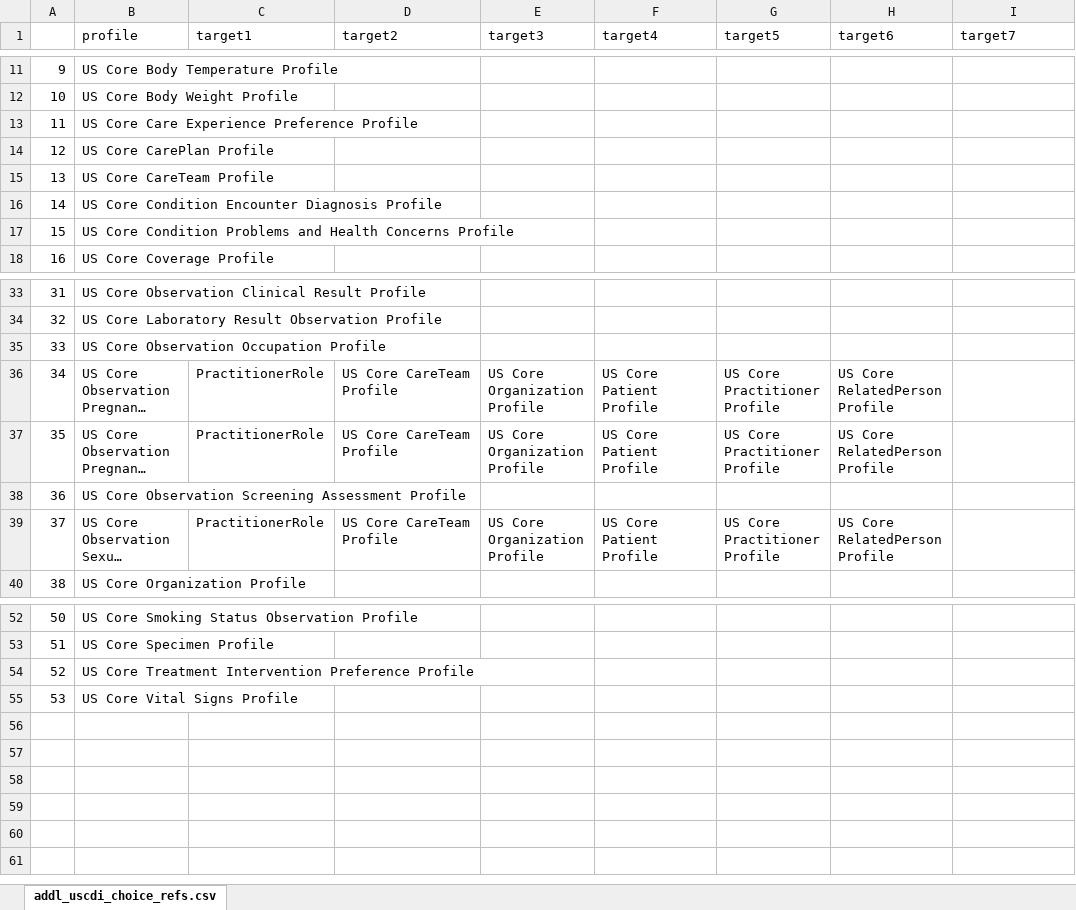
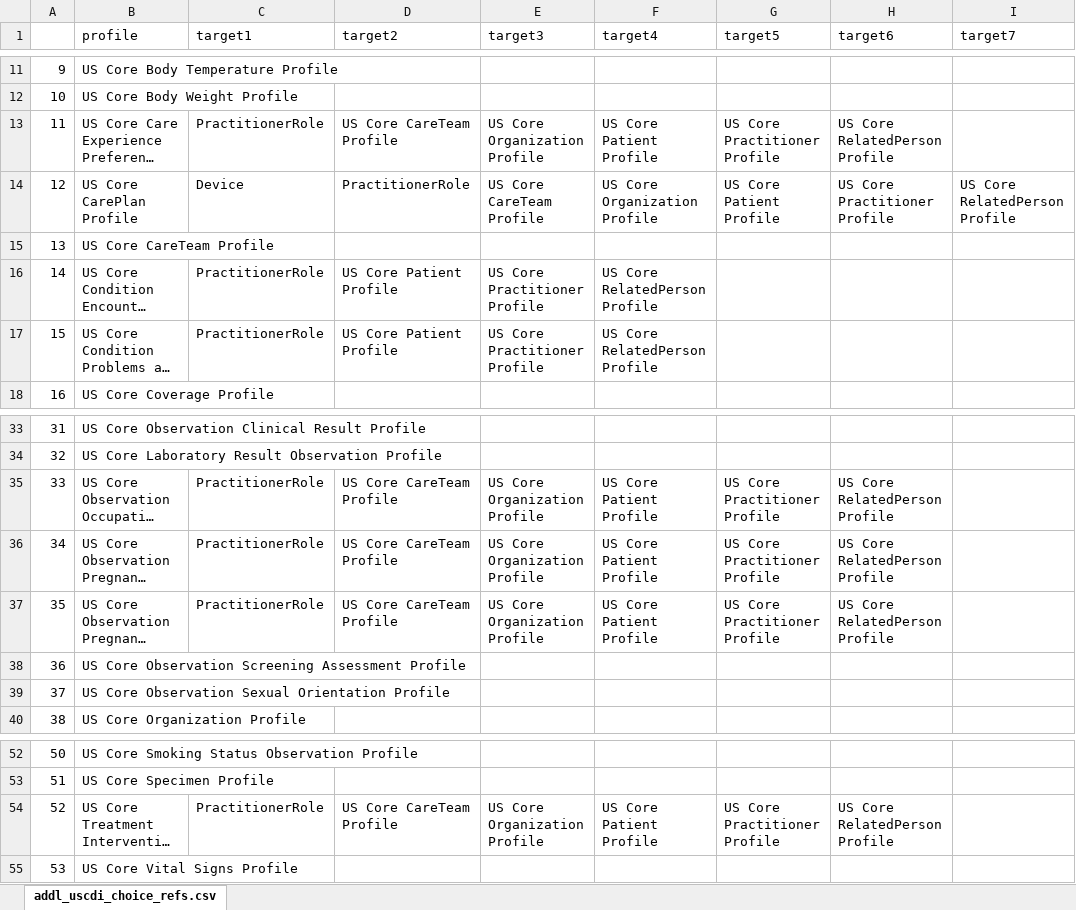
Before and after one commit to HL7/US-Core, an Excel workbook: input/images/tables/addl_uscdi_choice_refs.xlsx, sheet addl_uscdi_choice_refs.csv, drawn as a sheet; only a part is shown, gaps mark what is left out; long unchanged cells end in …; values as stored, in another font and other column widths than the file's, no borders; the diff covers the shown part only; the diff names each change by its address in the sheet, - before the commit and + after, or states it on an @@ line.

```diff
--- a/input/images/tables/addl_uscdi_choice_refs.xlsx (sheet addl_uscdi_choice_refs.csv)
+++ b/input/images/tables/addl_uscdi_choice_refs.xlsx (sheet addl_uscdi_choice_refs.csv)
-C13 (target1): (empty)
+C13 (target1): PractitionerRole
-D13 (target2): (empty)
+D13 (target2): US Core CareTeam Profile
-E13 (target3): (empty)
+E13 (target3): US Core Organization Profile
-F13 (target4): (empty)
+F13 (target4): US Core Patient Profile
-G13 (target5): (empty)
+G13 (target5): US Core Practitioner Profile
-H13 (target6): (empty)
+H13 (target6): US Core RelatedPerson Profile
-C14 (target1): (empty)
+C14 (target1): Device
-D14 (target2): (empty)
+D14 (target2): PractitionerRole
-E14 (target3): (empty)
+E14 (target3): US Core CareTeam Profile
-F14 (target4): (empty)
+F14 (target4): US Core Organization Profile
-G14 (target5): (empty)
+G14 (target5): US Core Patient Profile
-H14 (target6): (empty)
+H14 (target6): US Core Practitioner Profile
-I14 (target7): (empty)
+I14 (target7): US Core RelatedPerson Profile
-C16:C17 (target1): (empty)
+C16:C17 (target1): PractitionerRole
-D16:D17 (target2): (empty)
+D16:D17 (target2): US Core Patient Profile
-E16:E17 (target3): (empty)
+E16:E17 (target3): US Core Practitioner Profile
-F16:F17 (target4): (empty)
+F16:F17 (target4): US Core RelatedPerson Profile
-C35 (target1): (empty)
+C35 (target1): PractitionerRole
-D35 (target2): (empty)
+D35 (target2): US Core CareTeam Profile
-E35 (target3): (empty)
+E35 (target3): US Core Organization Profile
-F35 (target4): (empty)
+F35 (target4): US Core Patient Profile
-G35 (target5): (empty)
+G35 (target5): US Core Practitioner Profile
-H35 (target6): (empty)
+H35 (target6): US Core RelatedPerson Profile
-C39 (target1): PractitionerRole
+C39 (target1): (empty)
-D39 (target2): US Core CareTeam Profile
+D39 (target2): (empty)
-E39 (target3): US Core Organization Profile
+E39 (target3): (empty)
-F39 (target4): US Core Patient Profile
+F39 (target4): (empty)
-G39 (target5): US Core Practitioner Profile
+G39 (target5): (empty)
-H39 (target6): US Core RelatedPerson Profile
+H39 (target6): (empty)
-C54 (target1): (empty)
+C54 (target1): PractitionerRole
-D54 (target2): (empty)
+D54 (target2): US Core CareTeam Profile
-E54 (target3): (empty)
+E54 (target3): US Core Organization Profile
-F54 (target4): (empty)
+F54 (target4): US Core Patient Profile
-G54 (target5): (empty)
+G54 (target5): US Core Practitioner Profile
-H54 (target6): (empty)
+H54 (target6): US Core RelatedPerson Profile
```
Also changed, not shown: 4 edited cells elsewhere in this sheet, input/images/tables/additional-uscdi-requirements.xlsx, input/images/tables/dstu2-r4-table.xlsx, 35 other files.
